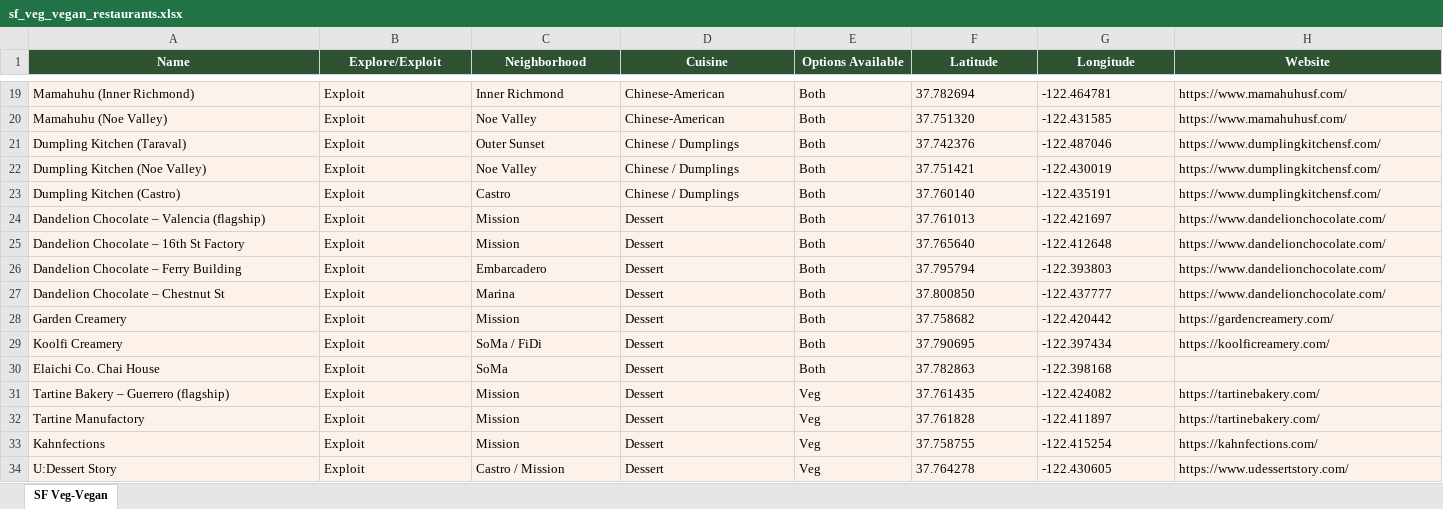
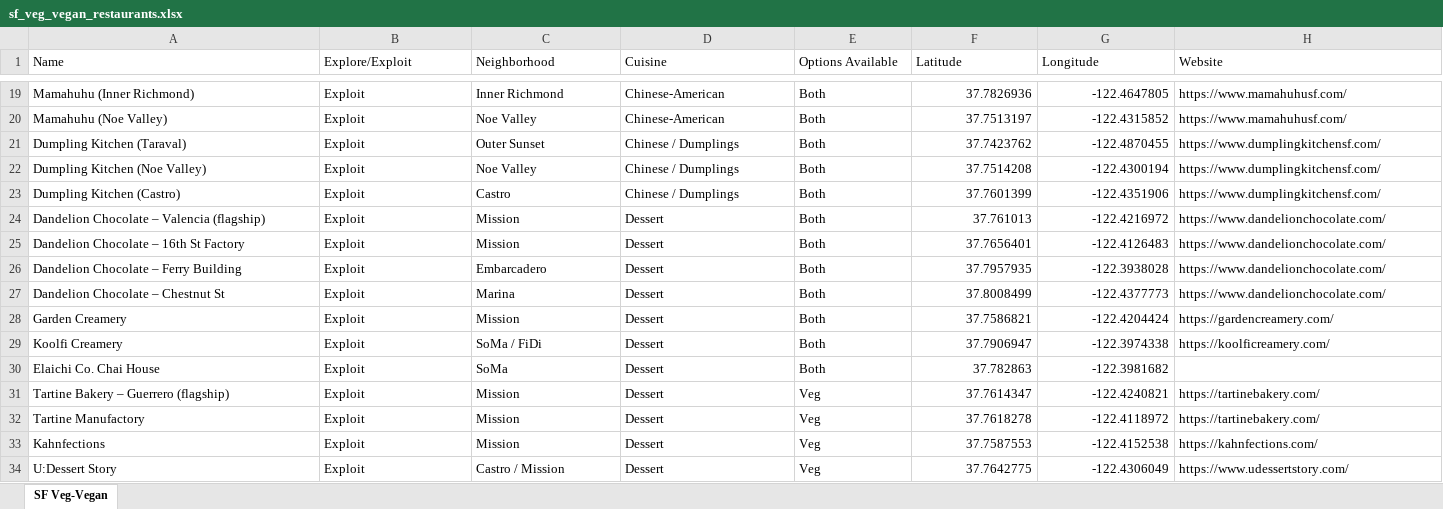
Before and after one commit to vagarwalla/sf-recs, an Excel workbook: data/sf_veg_vegan_restaurants.xlsx, sheet SF Veg-Vegan, drawn as a sheet; only a part is shown, gaps mark what is left out; values as stored, in another font and other column widths than the file's, no borders; the diff covers the shown part only; the diff names each change by its address in the sheet, - before the commit and + after, or states it on an @@ line.

```diff
--- a/data/sf_veg_vegan_restaurants.xlsx (sheet SF Veg-Vegan)
+++ b/data/sf_veg_vegan_restaurants.xlsx (sheet SF Veg-Vegan)
@@ A1:H1 fill: #2F5233 → none, bold: on → off, text colour: #FFFFFF → black, alignment: center → left @@
-A19:H34 fill: #FDF2E9
+A19:H34 fill: none
-F19:G34 alignment: left
+F19:G34 alignment: right
-F19 (Latitude): 37.782694
+F19 (Latitude): 37.7826936
-G19 (Longitude): -122.464781
+G19 (Longitude): -122.4647805
-F20 (Latitude): 37.751320
+F20 (Latitude): 37.7513197
-G20 (Longitude): -122.431585
+G20 (Longitude): -122.4315852
-F21 (Latitude): 37.742376
+F21 (Latitude): 37.7423762
-G21 (Longitude): -122.487046
+G21 (Longitude): -122.4870455
-F22 (Latitude): 37.751421
+F22 (Latitude): 37.7514208
-G22 (Longitude): -122.430019
+G22 (Longitude): -122.4300194
-F23 (Latitude): 37.760140
+F23 (Latitude): 37.7601399
-G23 (Longitude): -122.435191
+G23 (Longitude): -122.4351906
-G24 (Longitude): -122.421697
+G24 (Longitude): -122.4216972
-F25 (Latitude): 37.765640
+F25 (Latitude): 37.7656401
-G25 (Longitude): -122.412648
+G25 (Longitude): -122.4126483
-F26 (Latitude): 37.795794
+F26 (Latitude): 37.7957935
-G26 (Longitude): -122.393803
+G26 (Longitude): -122.3938028
-F27 (Latitude): 37.800850
+F27 (Latitude): 37.8008499
-G27 (Longitude): -122.437777
+G27 (Longitude): -122.4377773
-F28 (Latitude): 37.758682
+F28 (Latitude): 37.7586821
-G28 (Longitude): -122.420442
+G28 (Longitude): -122.4204424
-F29 (Latitude): 37.790695
+F29 (Latitude): 37.7906947
-G29 (Longitude): -122.397434
+G29 (Longitude): -122.3974338
-G30 (Longitude): -122.398168
+G30 (Longitude): -122.3981682
-F31 (Latitude): 37.761435
+F31 (Latitude): 37.7614347
-G31 (Longitude): -122.424082
+G31 (Longitude): -122.4240821
-F32 (Latitude): 37.761828
+F32 (Latitude): 37.7618278
-G32 (Longitude): -122.411897
+G32 (Longitude): -122.4118972
-F33 (Latitude): 37.758755
+F33 (Latitude): 37.7587553
-G33 (Longitude): -122.415254
+G33 (Longitude): -122.4152538
-F34 (Latitude): 37.764278
+F34 (Latitude): 37.7642775
-G34 (Longitude): -122.430605
+G34 (Longitude): -122.4306049
```
Also changed, not shown: 8 added rows, 84 edited cells and cell formats elsewhere in this sheet, 3 other files.
